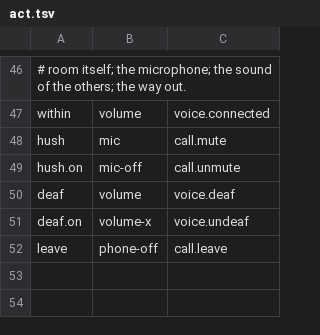
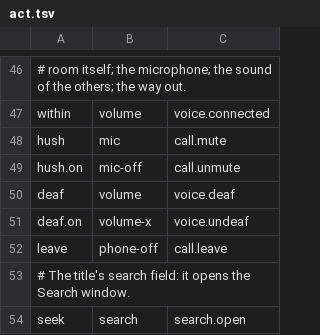
Before and after one commit to gemphi/phikit, a TSV file: crates/appkit/app/phiogy/data/act.tsv, drawn as a sheet; only a part is shown, gaps mark what is left out; the diff names each change by its address in the sheet, - before the commit and + after, or states it on an @@ line.

```diff
--- a/crates/appkit/app/phiogy/data/act.tsv
+++ b/crates/appkit/app/phiogy/data/act.tsv
+row 53: # The title's search field: it opens the Search window.
+row 54: seek | search | search.open
```
Also changed, not shown: crates/appkit/app/phiogy/data/modal.tsv, crates/appkit/app/phiogy/data/text.tsv, 15 other files.
